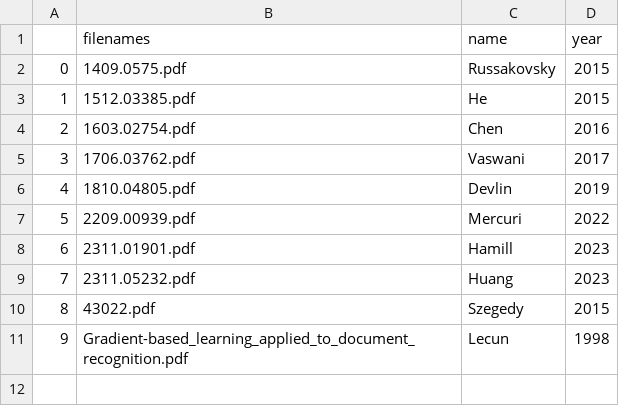
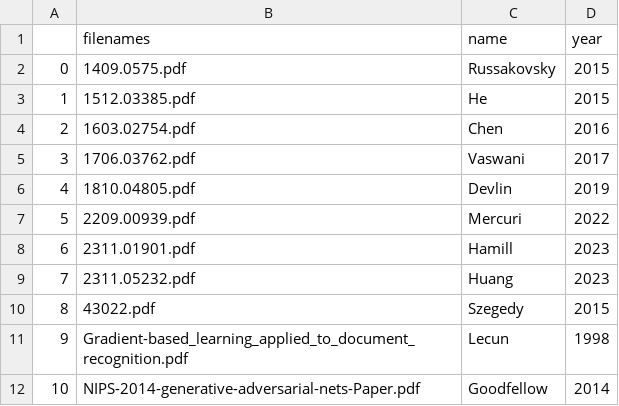
Before and after one commit to conorhamill36/paper_title_creator, a CSV file: test_set/test_set.csv, drawn as a sheet; the diff names each change by its address in the sheet, - before the commit and + after, or states it on an @@ line.

Commit message:
fix: update test set to include Goodfellow 2014 paper

```diff
--- a/test_set/test_set.csv
+++ b/test_set/test_set.csv
+row 12: 10 | NIPS-2014-generative-adversarial-nets-Paper.pdf | Goodfellow | 2014
```
